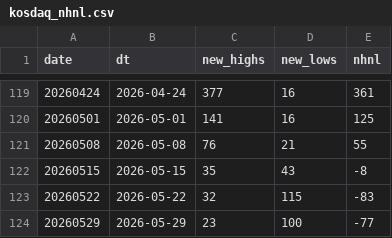
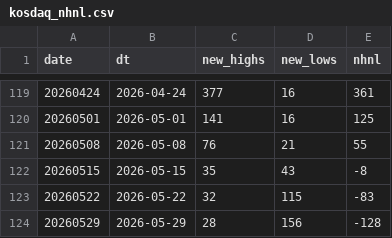
Before and after one commit to onekindalpha/breadth-analysis-dashboard, a CSV file: data/kosdaq_nhnl.csv, drawn as a sheet; only a part is shown, gaps mark what is left out.

```diff
--- a/data/kosdaq_nhnl.csv
+++ b/data/kosdaq_nhnl.csv
@@ -123,2 +123,2 @@ date,dt,new_highs,new_lows,nhnl
 20260522,2026-05-22,32,115,-83
-20260529,2026-05-29,23,100,-77
+20260529,2026-05-29,28,156,-128
```
Also changed, not shown: data/kosdaq_breadth.csv, data/kosdaq_nhnl_daily.csv, 3 other files.
